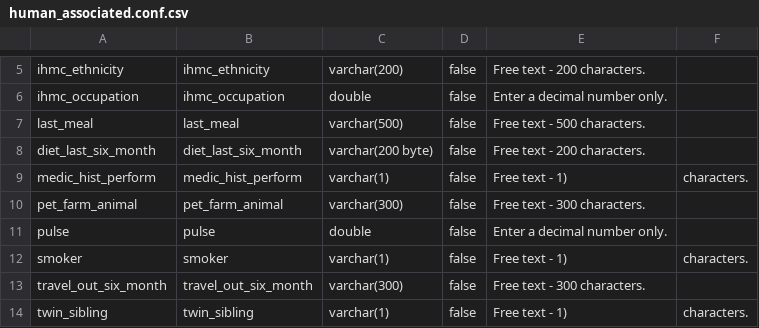
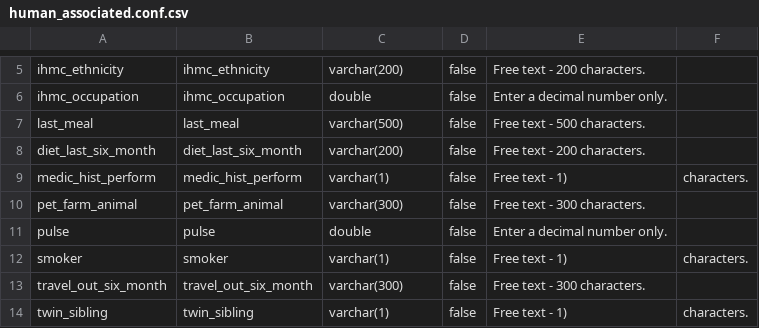
Before and after one commit to minillinim/PyroDB, a CSV file: config_files/human_associated.conf.csv, drawn as a sheet; only a part is shown, gaps mark what is left out.

Commit message:
Oops, random text floating there...

```diff
--- a/config_files/human_associated.conf.csv
+++ b/config_files/human_associated.conf.csv
@@ -7,3 +7,3 @@ ihmc_occupation,ihmc_occupation,double,false,Enter a decimal number only.
 last_meal,last_meal,varchar(500),false,Free text - 500 characters.
-diet_last_six_month,diet_last_six_month,varchar(200 byte),false,Free text - 200 characters.
+diet_last_six_month,diet_last_six_month,varchar(200),false,Free text - 200 characters.
 medic_hist_perform,medic_hist_perform,varchar(1),false,Free text - 1), characters.
```
